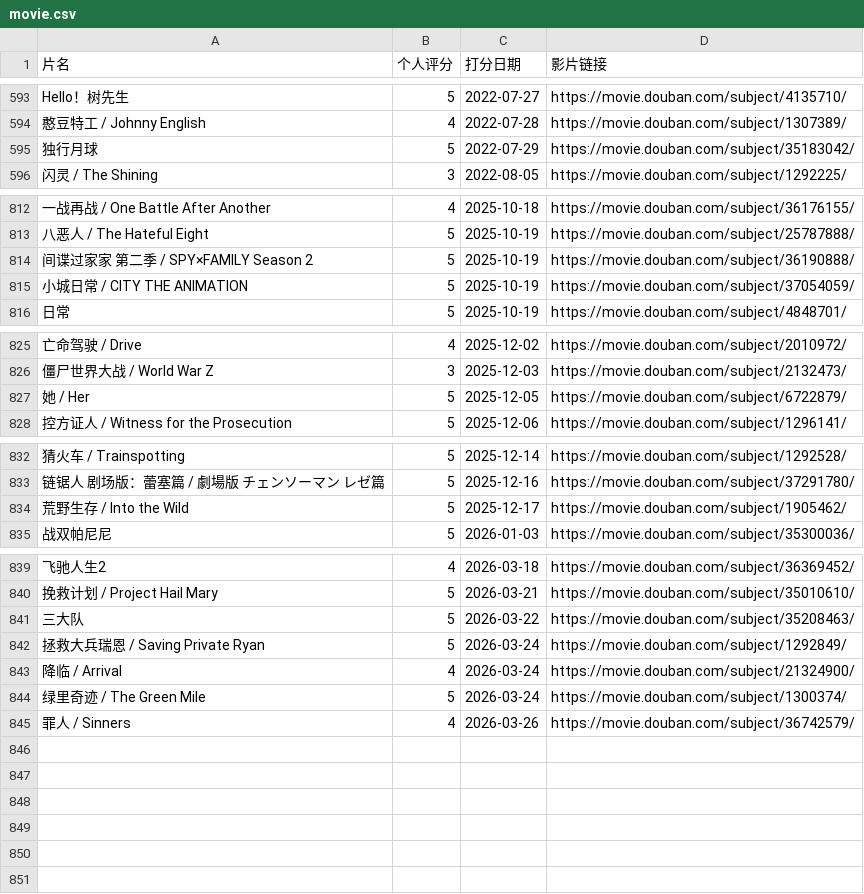
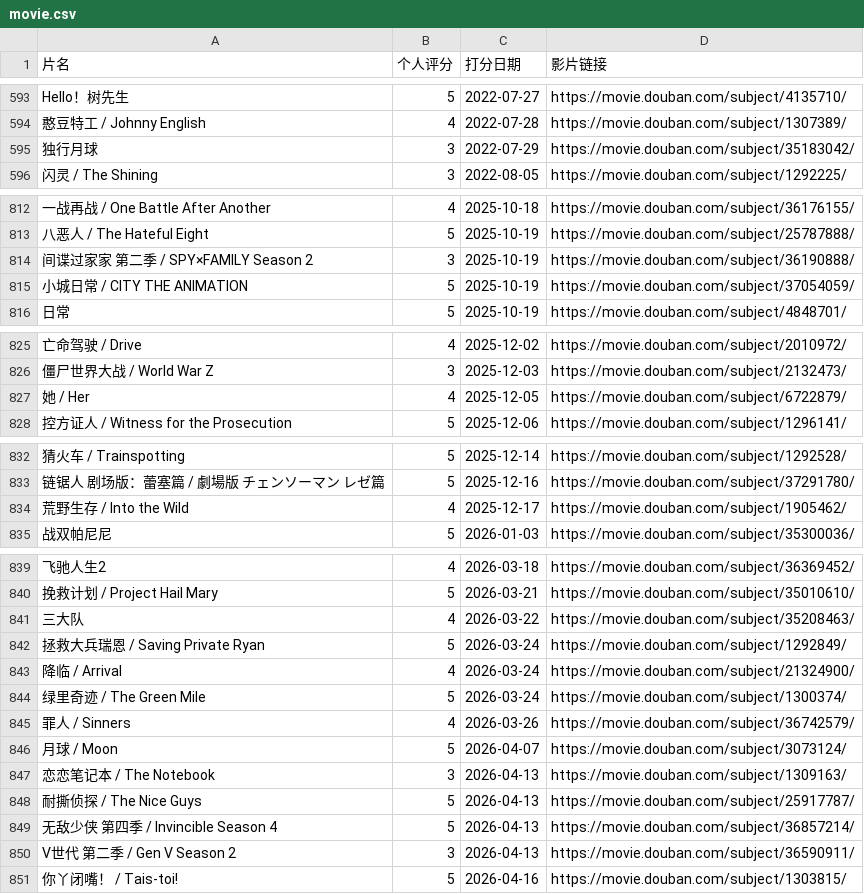
Before and after one commit to MarkXuJQ/Mark-blog, a CSV file: content/movies/movie.csv, drawn as a sheet; only a part is shown, gaps mark what is left out.

Commit message:
feat: add RevealText component for animated text display in Movies page
- Implemented RevealText component with customizable text, colors, and animations.
- Integrated RevealText into the Movies page to enhance the visual presentation of the title.
- Updated Movies page layout and styling for better user experience.
- Adjusted movie ratings and review summaries in the steam-library and movie CSV data.

```diff
--- a/content/movies/movie.csv
+++ b/content/movies/movie.csv
@@ -594,3 +594,3 @@
 "憨豆特工 / Johnny English","4","2022-07-28","https://movie.douban.com/subject/1307389/",
-"独行月球","5","2022-07-29","https://movie.douban.com/subject/35183042/",
+"独行月球","3","2022-07-29","https://movie.douban.com/subject/35183042/",
 "闪灵 / The Shining","3","2022-08-05","https://movie.douban.com/subject/1292225/",
@@ -813,3 +813,3 @@
 "八恶人 / The Hateful Eight","5","2025-10-19","https://movie.douban.com/subject/25787888/",
-"间谍过家家 第二季 / SPY×FAMILY Season 2","5","2025-10-19","https://movie.douban.com/subject/36190888/",
+"间谍过家家 第二季 / SPY×FAMILY Season 2","3","2025-10-19","https://movie.douban.com/subject/36190888/",
 "小城日常 / CITY THE ANIMATION","5","2025-10-19","https://movie.douban.com/subject/37054059/",
@@ -826,3 +826,3 @@
 "僵尸世界大战 / World War Z","3","2025-12-03","https://movie.douban.com/subject/2132473/",
-"她 / Her","5","2025-12-05","https://movie.douban.com/subject/6722879/",
+"她 / Her","4","2025-12-05","https://movie.douban.com/subject/6722879/",
 "控方证人 / Witness for the Prosecution","5","2025-12-06","https://movie.douban.com/subject/1296141/",
@@ -833,3 +833,3 @@
 "链锯人 剧场版：蕾塞篇 / 劇場版 チェンソーマン レゼ篇","5","2025-12-16","https://movie.douban.com/subject/37291780/",
-"荒野生存 / Into the Wild","5","2025-12-17","https://movie.douban.com/subject/1905462/",
+"荒野生存 / Into the Wild","4","2025-12-17","https://movie.douban.com/subject/1905462/",
 "战双帕尼尼","5","2026-01-03","https://movie.douban.com/subject/35300036/",
@@ -840,3 +840,3 @@
 "挽救计划 / Project Hail Mary","5","2026-03-21","https://movie.douban.com/subject/35010610/",
-"三大队","5","2026-03-22","https://movie.douban.com/subject/35208463/",
+"三大队","4","2026-03-22","https://movie.douban.com/subject/35208463/",
 "拯救大兵瑞恩 / Saving Private Ryan","5","2026-03-24","https://movie.douban.com/subject/1292849/",
@@ -845 +845,7 @@
 "罪人 / Sinners","4","2026-03-26","https://movie.douban.com/subject/36742579/",
+"月球 / Moon","5","2026-04-07","https://movie.douban.com/subject/3073124/",
+"恋恋笔记本 / The Notebook","3","2026-04-13","https://movie.douban.com/subject/1309163/",
+"耐撕侦探 / The Nice Guys","5","2026-04-13","https://movie.douban.com/subject/25917787/",
+"无敌少侠 第四季 / Invincible Season 4","5","2026-04-13","https://movie.douban.com/subject/36857214/",
+"V世代 第二季 / Gen V Season 2","3","2026-04-13","https://movie.douban.com/subject/36590911/",
+"你丫闭嘴！ / Tais-toi!","5","2026-04-16","https://movie.douban.com/subject/1303815/",
```
Also changed, not shown: 6 other files.
